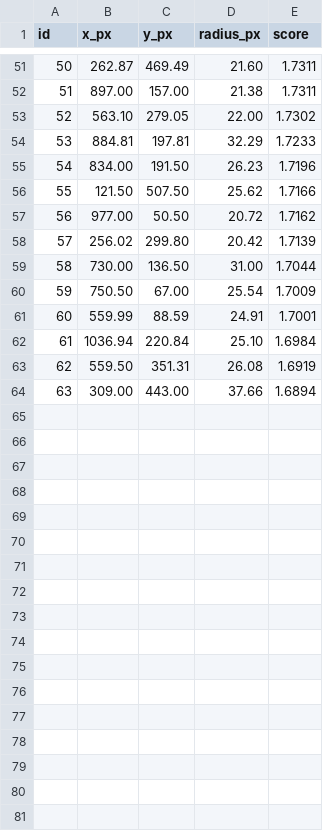
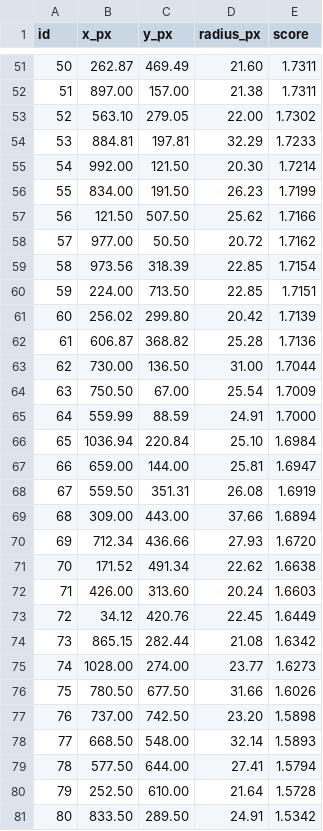
Before and after one commit to dajuarez4/MooCraDee, a CSV file: sam_radii.csv, drawn as a sheet; only a part is shown, gaps mark what is left out; addresses are those after the commit; the diff covers the shown part only; the diff names each change by its address in the sheet, - before the commit and + after, or states it on an @@ line.

```diff
--- a/sam_radii.csv
+++ b/sam_radii.csv
+row 55: 54 | 992.00 | 121.50 | 20.30 | 1.7214
@@ column A (id) renumbered between rows 56 and 69 @@
-E56 (score): 1.7196
+E56 (score): 1.7199
+row 59: 58 | 973.56 | 318.39 | 22.85 | 1.7154
+row 60: 59 | 224.00 | 713.50 | 22.85 | 1.7151
+row 62: 61 | 606.87 | 368.82 | 25.28 | 1.7136
-E65 (score): 1.7001
+E65 (score): 1.7000
+row 67: 66 | 659.00 | 144.00 | 25.81 | 1.6947
+row 70: 69 | 712.34 | 436.66 | 27.93 | 1.6720
+row 71: 70 | 171.52 | 491.34 | 22.62 | 1.6638
+row 72: 71 | 426.00 | 313.60 | 20.24 | 1.6603
+row 73: 72 | 34.12 | 420.76 | 22.45 | 1.6449
+row 74: 73 | 865.15 | 282.44 | 21.08 | 1.6342
+row 75: 74 | 1028.00 | 274.00 | 23.77 | 1.6273
+row 76: 75 | 780.50 | 677.50 | 31.66 | 1.6026
+row 77: 76 | 737.00 | 742.50 | 23.20 | 1.5898
+row 78: 77 | 668.50 | 548.00 | 32.14 | 1.5893
+row 79: 78 | 577.50 | 644.00 | 27.41 | 1.5794
+row 80: 79 | 252.50 | 610.00 | 21.64 | 1.5728
+row 81: 80 | 833.50 | 289.50 | 24.91 | 1.5342
```
Also changed, not shown: 4 edited cells elsewhere in this file, 11 other files.
